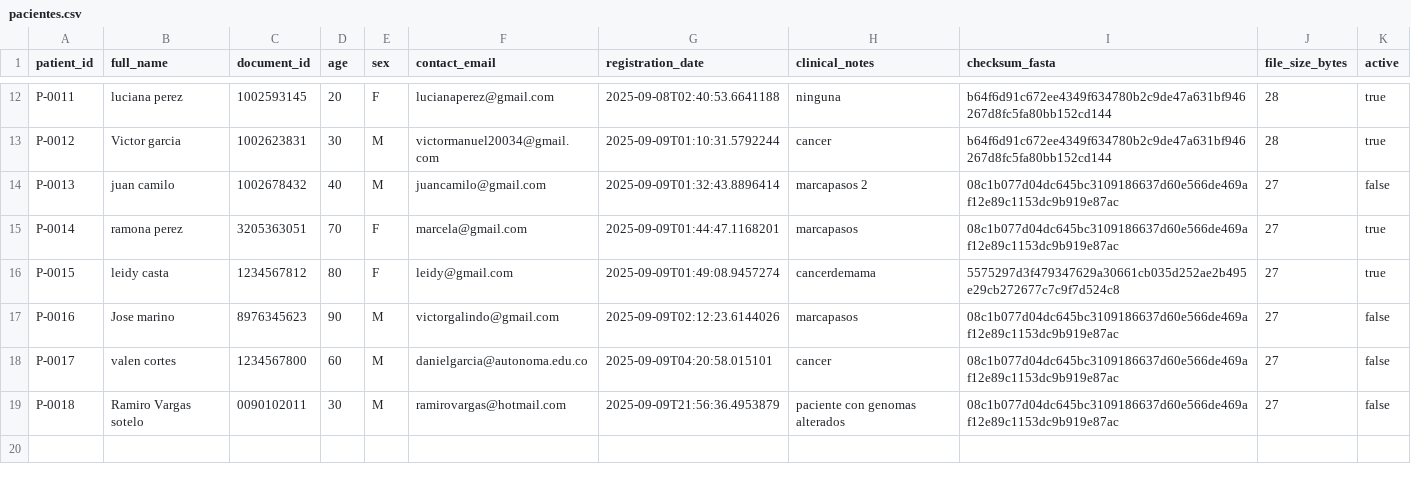
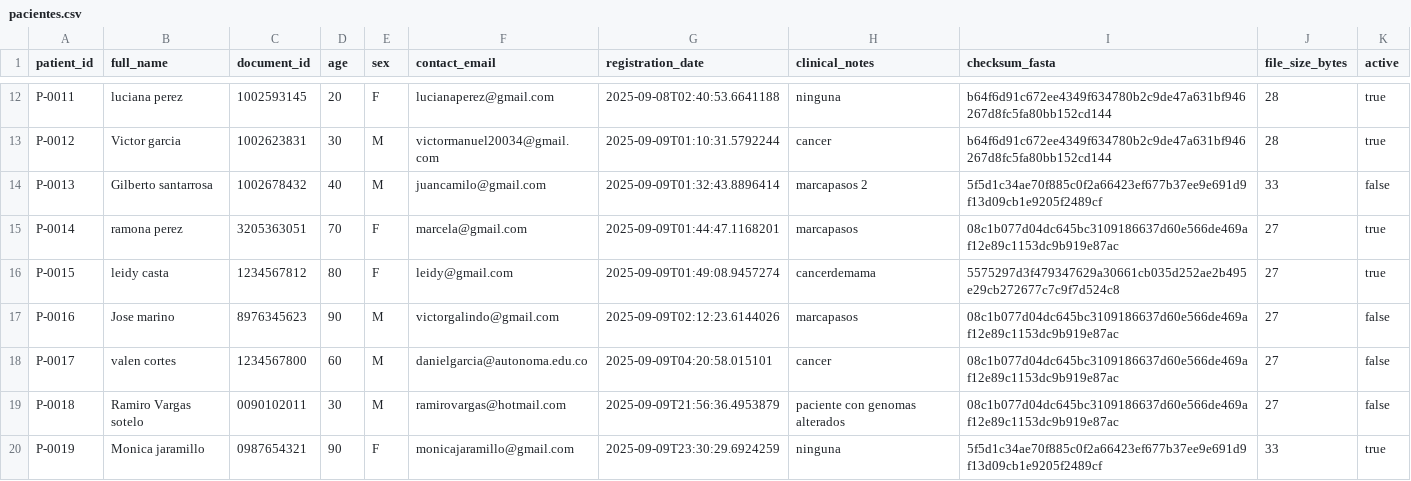
Before and after one commit to victormanuel20/Genomic_proyecto, a CSV file: tcp_serverGenomics/data/pacientes.csv, drawn as a sheet; only a part is shown, gaps mark what is left out.

```diff
--- a/tcp_serverGenomics/data/pacientes.csv
+++ b/tcp_serverGenomics/data/pacientes.csv
@@ -13,3 +13,3 @@ P-0011,luciana perez,1002593145,20,F,lucianaperez@gmail.com,2025-09-08T02:40:53.
 P-0012,Victor garcia,1002623831,30,M,victormanuel20034@gmail.com,2025-09-09T01:10:31.5792244,cancer,b64f6d91c672ee4349f634780b2c9de47a631bf946267d8fc5fa80bb152cd144,28,true
-P-0013,juan camilo,1002678432,40,M,juancamilo@gmail.com,2025-09-09T01:32:43.8896414,marcapasos 2,08c1b077d04dc645bc3109186637d60e566de469af12e89c1153dc9b919e87ac,27,false
+P-0013,Gilberto santarrosa,1002678432,40,M,juancamilo@gmail.com,2025-09-09T01:32:43.8896414,marcapasos 2,5f5d1c34ae70f885c0f2a66423ef677b37ee9e691d9f13d09cb1e9205f2489cf,33,false
 P-0014,ramona perez,3205363051,70,F,marcela@gmail.com,2025-09-09T01:44:47.1168201,marcapasos,08c1b077d04dc645bc3109186637d60e566de469af12e89c1153dc9b919e87ac,27,true
@@ -19 +19,2 @@ P-0017,valen cortes,1234567800,60,M,danielgarcia@autonoma.edu.co,2025-09-09T04:2
 P-0018,Ramiro Vargas sotelo,0090102011,30,M,ramirovargas@hotmail.com,2025-09-09T21:56:36.4953879,paciente con genomas alterados,08c1b077d04dc645bc3109186637d60e566de469af12e89c1153dc9b919e87ac,27,false
+P-0019,Monica jaramillo,0987654321,90,F,monicajaramillo@gmail.com,2025-09-09T23:30:29.6924259,ninguna,5f5d1c34ae70f885c0f2a66423ef677b37ee9e691d9f13d09cb1e9205f2489cf,33,true
```
Also changed, not shown: tcp_serverGenomics/data/detecciones.csv, 3 other files.
